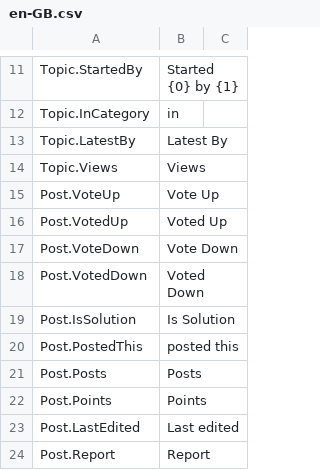
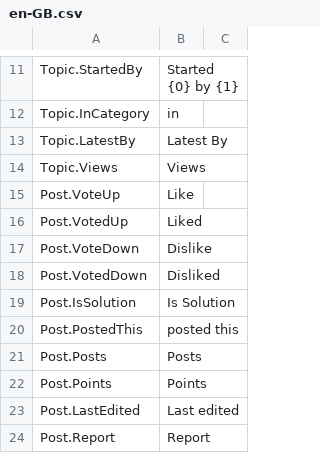
Before and after one commit to YodasMyDad/mvcforum, a CSV file: MVCForum.Website/Installer/en-GB.csv, drawn as a sheet; only a part is shown, gaps mark what is left out.

Commit message:
Blockquotes styled italic
Updated votes to be like and dislike as more commonly known

```diff
--- a/MVCForum.Website/Installer/en-GB.csv
+++ b/MVCForum.Website/Installer/en-GB.csv
@@ -14,6 +14,6 @@ Topic.LatestBy,Latest By
 Topic.Views,Views
-Post.VoteUp,Vote Up
-Post.VotedUp,Voted Up
-Post.VoteDown,Vote Down
-Post.VotedDown,Voted Down
+Post.VoteUp,Like
+Post.VotedUp,Liked
+Post.VoteDown,Dislike
+Post.VotedDown,Disliked
 Post.IsSolution,Is Solution
```
Also changed, not shown: 5 other files.
